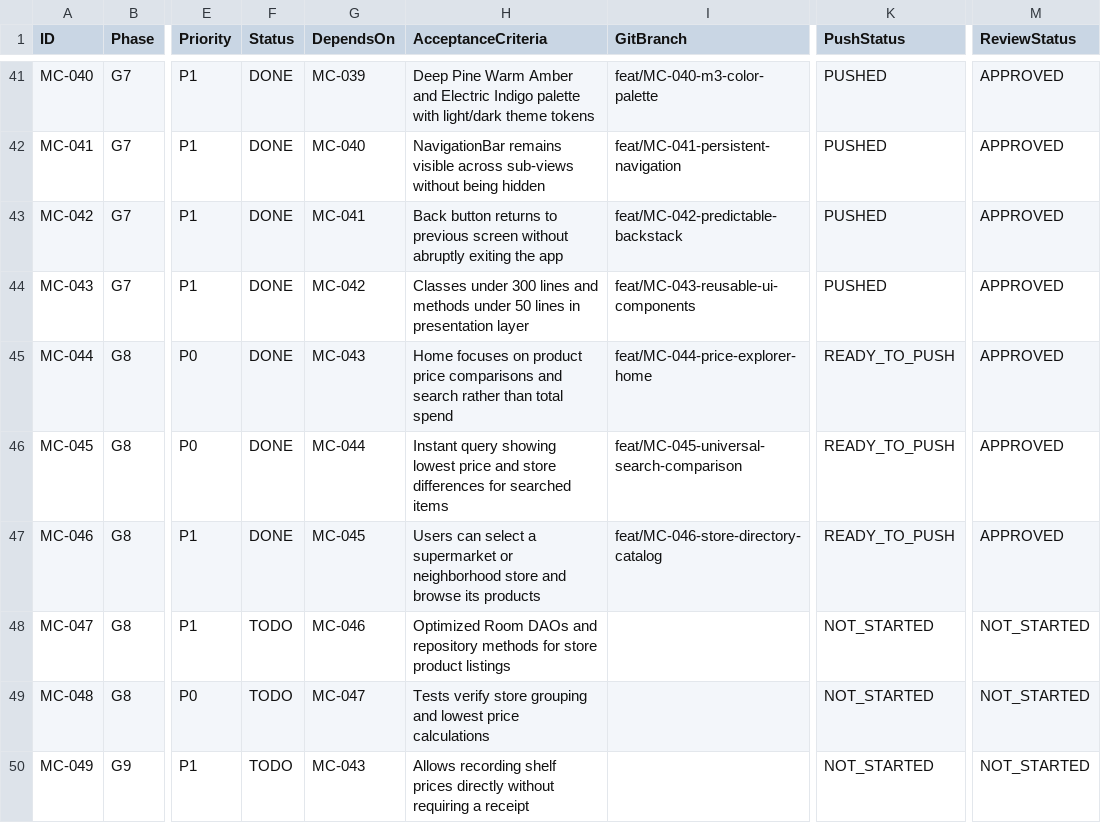
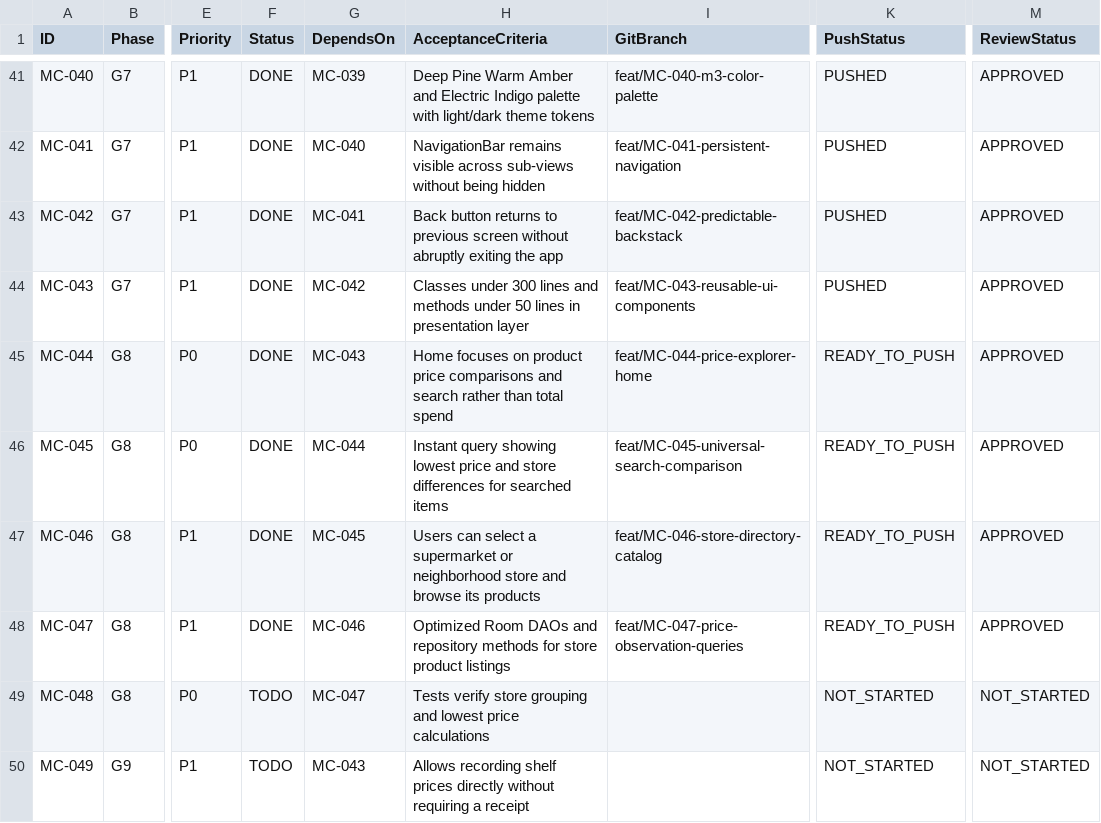
Before and after one commit to barbosaivan/MarketCompare, a CSV file: BACKLOG.csv, drawn as a sheet; only a part is shown, gaps mark what is left out; the diff names each change by its address in the sheet, - before the commit and + after, or states it on an @@ line.

Commit message:
feat(repository): implement price timeline, date window and store statistics queries (MC-047)
- Add observePriceTimeline and observePriceObservationsBetween in ReceiptDao
- Add getStoreStatistics and StoreStatsQueryResult in StoreDao
- Implement getPriceTimeline, getPriceObservationsBetween and getStoreStatistics in PurchaseRepositoryImpl
- Add StorePriceStatistics model in domain/model/PriceModels.kt
- Add PriceObservationItemEntity.toDomain extension in EntityMappers.kt
- Add unit tests in StoreCatalogRepositoryTest (65/65 passing, 100%)

```diff
--- a/BACKLOG.csv
+++ b/BACKLOG.csv
-F48 (Status): TODO
+F48 (Status): DONE
-I48 (GitBranch): (empty)
+I48 (GitBranch): feat/MC-047-price-observation-queries
-K48 (PushStatus): NOT_STARTED
+K48 (PushStatus): READY_TO_PUSH
-M48 (ReviewStatus): NOT_STARTED
+M48 (ReviewStatus): APPROVED
```
Also changed, not shown: 7 other files.
